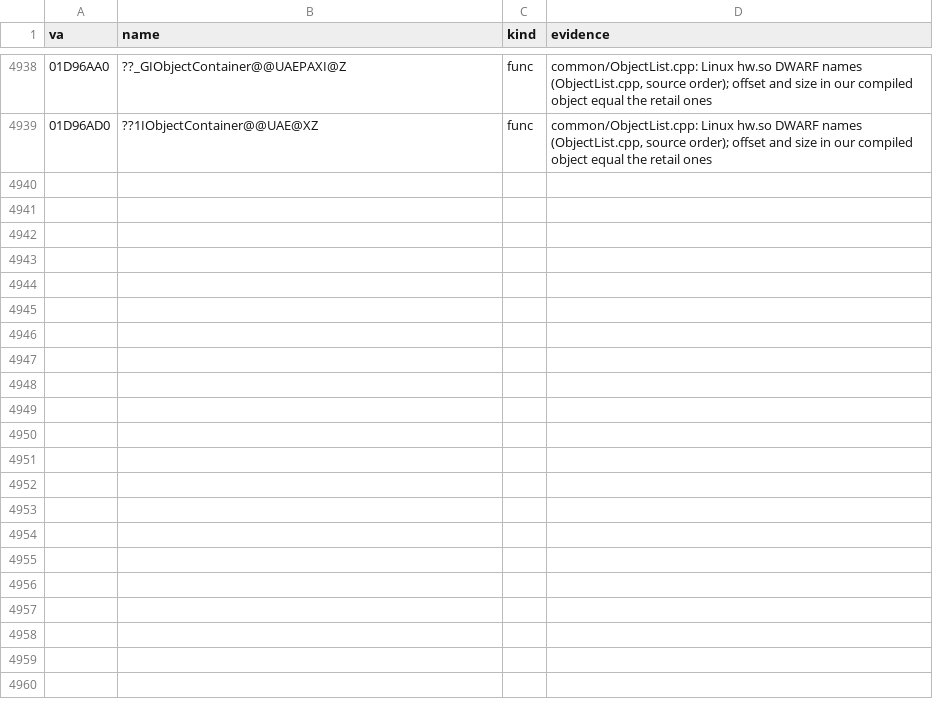
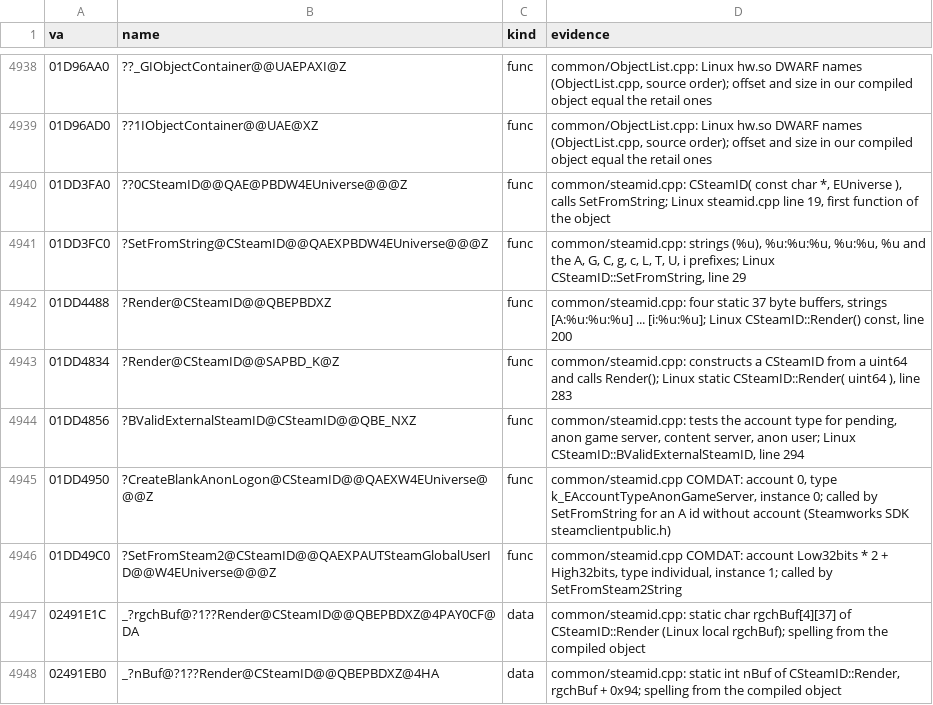
Before and after one commit to caixax/DeCoF, a CSV file: tools/symbols/hw_manual.csv, drawn as a sheet; only a part is shown, gaps mark what is left out.

Commit message:
hw: steamid.cpp 11 of 11 (MATCHED, 100%)

```diff
--- a/tools/symbols/hw_manual.csv
+++ b/tools/symbols/hw_manual.csv
@@ -5008 +5008,10 @@ va,name,kind,evidence
 01D96AD0,??1IObjectContainer@@UAE@XZ,func,"common/ObjectList.cpp: Linux hw.so DWARF names (ObjectList.cpp, source order); offset and size in our compiled object equal the retail ones"
+01DD3FA0,??0CSteamID@@QAE@PBDW4EUniverse@@@Z,func,"common/steamid.cpp: CSteamID( const char *, EUniverse ), calls SetFromString; Linux steamid.cpp line 19, first function of the object"
+01DD3FC0,?SetFromString@CSteamID@@QAEXPBDW4EUniverse@@@Z,func,"common/steamid.cpp: strings (%u), %u:%u:%u, %u:%u, %u and the A, G, C, g, c, L, T, U, i prefixes; Linux CSteamID::SetFromString, line 29"
+01DD4488,?Render@CSteamID@@QBEPBDXZ,func,"common/steamid.cpp: four static 37 byte buffers, strings [A:%u:%u:%u] ... [i:%u:%u]; Linux CSteamID::Render() const, line 200"
+01DD4834,?Render@CSteamID@@SAPBD_K@Z,func,"common/steamid.cpp: constructs a CSteamID from a uint64 and calls Render(); Linux static CSteamID::Render( uint64 ), line 283"
+01DD4856,?BValidExternalSteamID@CSteamID@@QBE_NXZ,func,"common/steamid.cpp: tests the account type for pending, anon game server, content server, anon user; Linux CSteamID::BValidExternalSteamID, line 294"
+01DD4950,?CreateBlankAnonLogon@CSteamID@@QAEXW4EUniverse@@@Z,func,"common/steamid.cpp COMDAT: account 0, type k_EAccountTypeAnonGameServer, instance 0; called by SetFromString for an A id without account (Steamworks SDK steamclientpublic.h)"
+01DD49C0,?SetFromSteam2@CSteamID@@QAEXPAUTSteamGlobalUserID@@W4EUniverse@@@Z,func,"common/steamid.cpp COMDAT: account Low32bits * 2 + High32bits, type individual, instance 1; called by SetFromSteam2String"
+02491E1C,_?rgchBuf@?1??Render@CSteamID@@QBEPBDXZ@4PAY0CF@DA,data,"common/steamid.cpp: static char rgchBuf[4][37] of CSteamID::Render (Linux local rgchBuf); spelling from the compiled object"
+02491EB0,_?nBuf@?1??Render@CSteamID@@QBEPBDXZ@4HA,data,"common/steamid.cpp: static int nBuf of CSteamID::Render, rgchBuf + 0x94; spelling from the compiled object"
```
Also changed, not shown: 7 other files.
